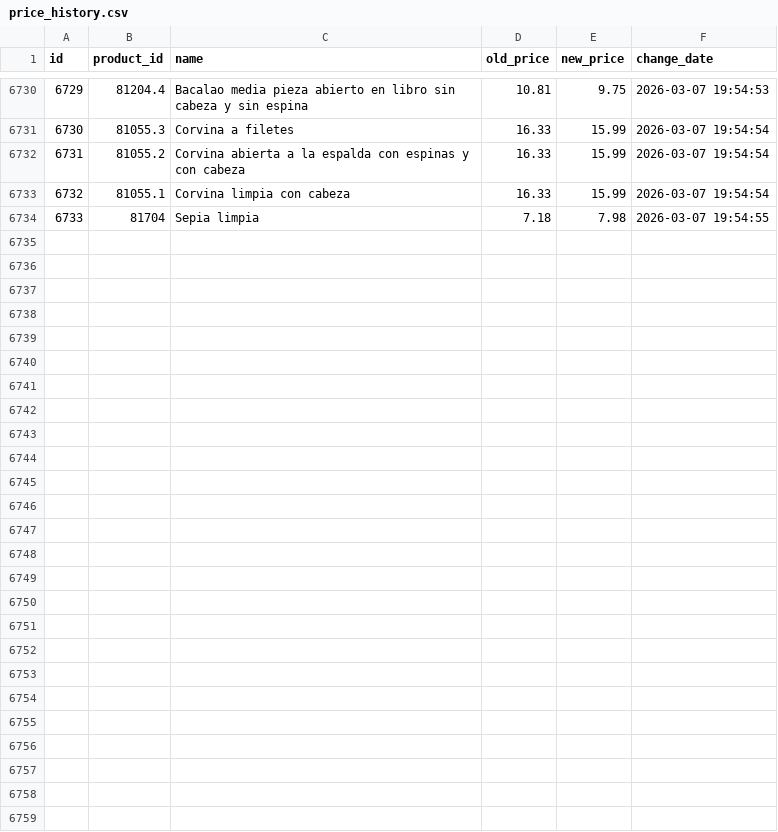
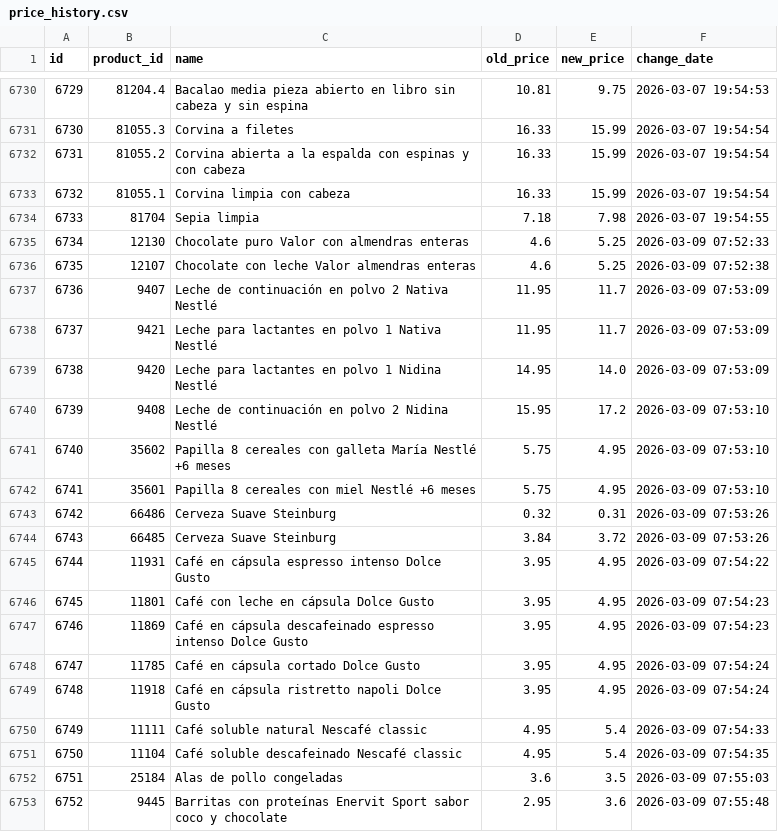
Before and after one commit to SergiSalas/mercadona-price-tracker, a CSV file: data_public/price_history.csv, drawn as a sheet; only a part is shown, gaps mark what is left out; the diff covers the shown part only.

```diff
--- a/data_public/price_history.csv
+++ b/data_public/price_history.csv
@@ -6734 +6734,20 @@ id,product_id,name,old_price,new_price,change_date
 6733,81704,Sepia limpia,7.18,7.98,2026-03-07 19:54:55
+6734,12130,Chocolate puro Valor con almendras enteras,4.6,5.25,2026-03-09 07:52:33
+6735,12107,Chocolate con leche Valor almendras enteras,4.6,5.25,2026-03-09 07:52:38
+6736,9407,Leche de continuación en polvo 2 Nativa Nestlé,11.95,11.7,2026-03-09 07:53:09
+6737,9421,Leche para lactantes en polvo 1 Nativa Nestlé,11.95,11.7,2026-03-09 07:53:09
+6738,9420,Leche para lactantes en polvo 1 Nidina Nestlé,14.95,14.0,2026-03-09 07:53:09
+6739,9408,Leche de continuación en polvo 2 Nidina Nestlé,15.95,17.2,2026-03-09 07:53:10
+6740,35602,Papilla 8 cereales con galleta María Nestlé +6 meses,5.75,4.95,2026-03-09 07:53:10
+6741,35601,Papilla 8 cereales con miel Nestlé +6 meses,5.75,4.95,2026-03-09 07:53:10
+6742,66486,Cerveza Suave Steinburg,0.32,0.31,2026-03-09 07:53:26
+6743,66485,Cerveza Suave Steinburg,3.84,3.72,2026-03-09 07:53:26
+6744,11931,Café en cápsula espresso intenso Dolce Gusto,3.95,4.95,2026-03-09 07:54:22
+6745,11801,Café con leche en cápsula Dolce Gusto,3.95,4.95,2026-03-09 07:54:23
+6746,11869,Café en cápsula descafeinado espresso intenso Dolce Gusto,3.95,4.95,2026-03-09 07:54:23
+6747,11785,Café en cápsula cortado Dolce Gusto,3.95,4.95,2026-03-09 07:54:24
+6748,11918,Café en cápsula ristretto napoli Dolce Gusto,3.95,4.95,2026-03-09 07:54:24
+6749,11111,Café soluble natural Nescafé classic,4.95,5.4,2026-03-09 07:54:33
+6750,11104,Café soluble descafeinado Nescafé classic,4.95,5.4,2026-03-09 07:54:35
+6751,25184,Alas de pollo congeladas,3.6,3.5,2026-03-09 07:55:03
+6752,9445,Barritas con proteínas Enervit Sport sabor coco y chocolate,2.95,3.6,2026-03-09 07:55:48
```
Also changed, not shown: 11 added rows elsewhere in this file, data_public/products.csv, 1 other file.
